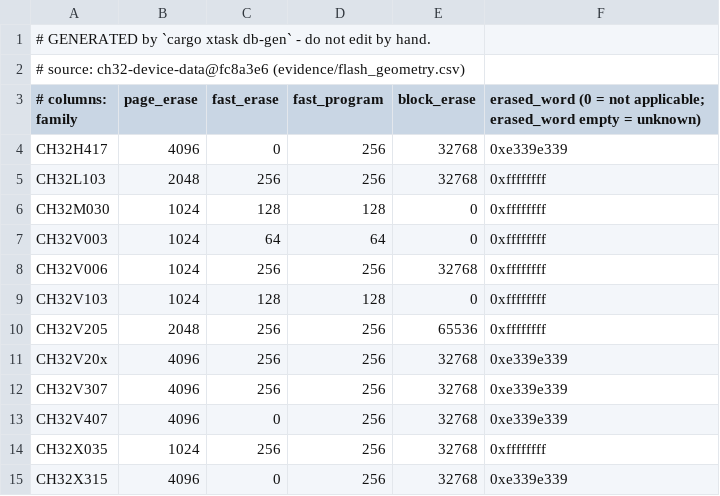
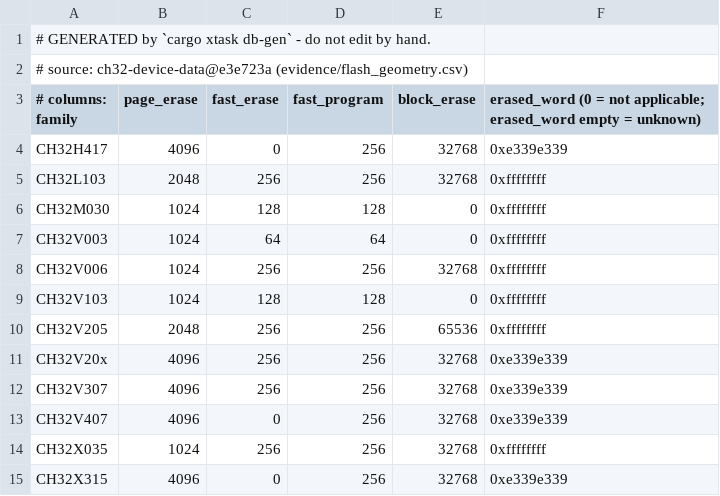
Before and after one commit to ch32-riscv-ug/ch32rv, a CSV file: crates/target/generated/flash_geometry.csv, drawn as a sheet.

```diff
--- a/crates/target/generated/flash_geometry.csv
+++ b/crates/target/generated/flash_geometry.csv
@@ -1,3 +1,3 @@
 # GENERATED by `cargo xtask db-gen` - do not edit by hand.
-# source: ch32-device-data@fc8a3e6 (evidence/flash_geometry.csv)
+# source: ch32-device-data@e3e723a (evidence/flash_geometry.csv)
 # columns: family,page_erase,fast_erase,fast_program,block_erase,erased_word (0 = not applicable; erased_word empty = unknown)
```
Also changed, not shown: crates/target/generated/debug_wiring.csv, crates/target/generated/flash_program_method.csv, 9 other files.
